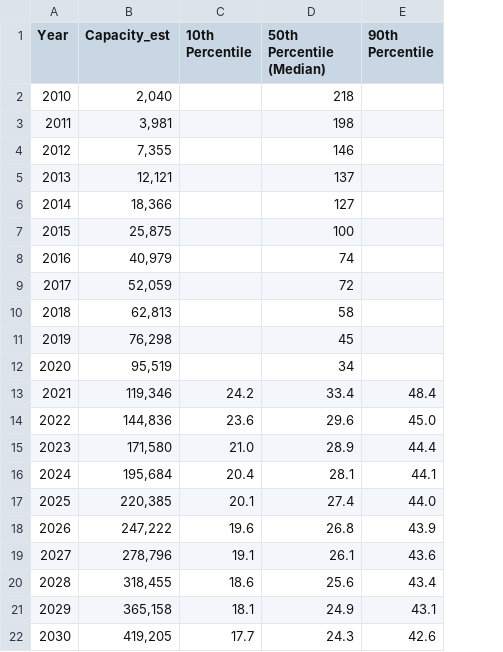
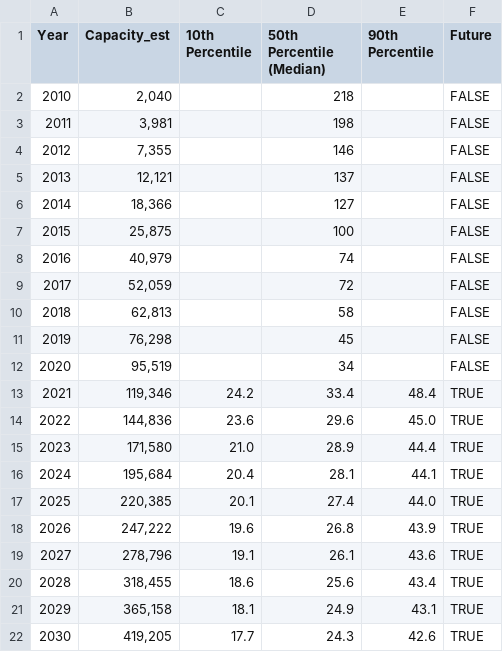
Before and after one commit to jhellingsdata/jhellingsdata.github.io, a CSV file: Project/Data/LBNL_SolarUS_Future.csv, drawn as a sheet; the diff names each change by its address in the sheet, - before the commit and + after, or states it on an @@ line.

Commit message:
Add files via upload

```diff
--- a/Project/Data/LBNL_SolarUS_Future.csv
+++ b/Project/Data/LBNL_SolarUS_Future.csv
+column F (Future), rows 2-22: FALSE | FALSE | FALSE | FALSE | FALSE | FALSE | FALSE | FALSE | FALSE | FALSE | FALSE | TRUE | TRUE | TRUE | TRUE | TRUE | TRUE | TRUE | TRUE | TRUE | TRUE
```
